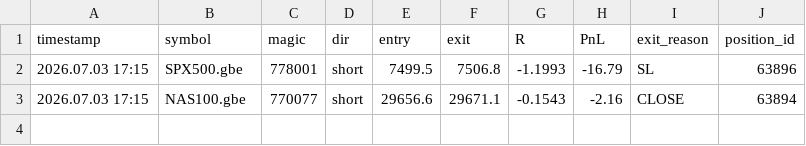
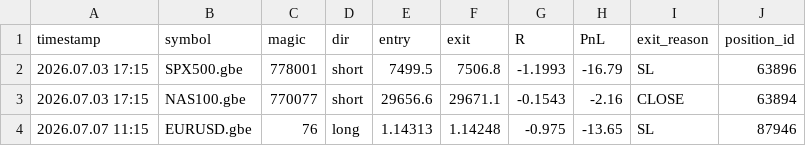
Before and after one commit to hb-trading-tools/trade-tracking, a CSV file: data/forward_ledger.csv, drawn as a sheet.

Commit message:
forward data: daily update

```diff
--- a/data/forward_ledger.csv
+++ b/data/forward_ledger.csv
@@ -3 +3,2 @@ timestamp,symbol,magic,dir,entry,exit,R,PnL,exit_reason,position_id
 2026.07.03 17:15,NAS100.gbe,770077,short,29656.6,29671.1,-0.1543,-2.16,CLOSE,63894
+2026.07.07 11:15,EURUSD.gbe,76,long,1.14313,1.14248,-0.975,-13.65,SL,87946
```
Also changed, not shown: 3 other files.
